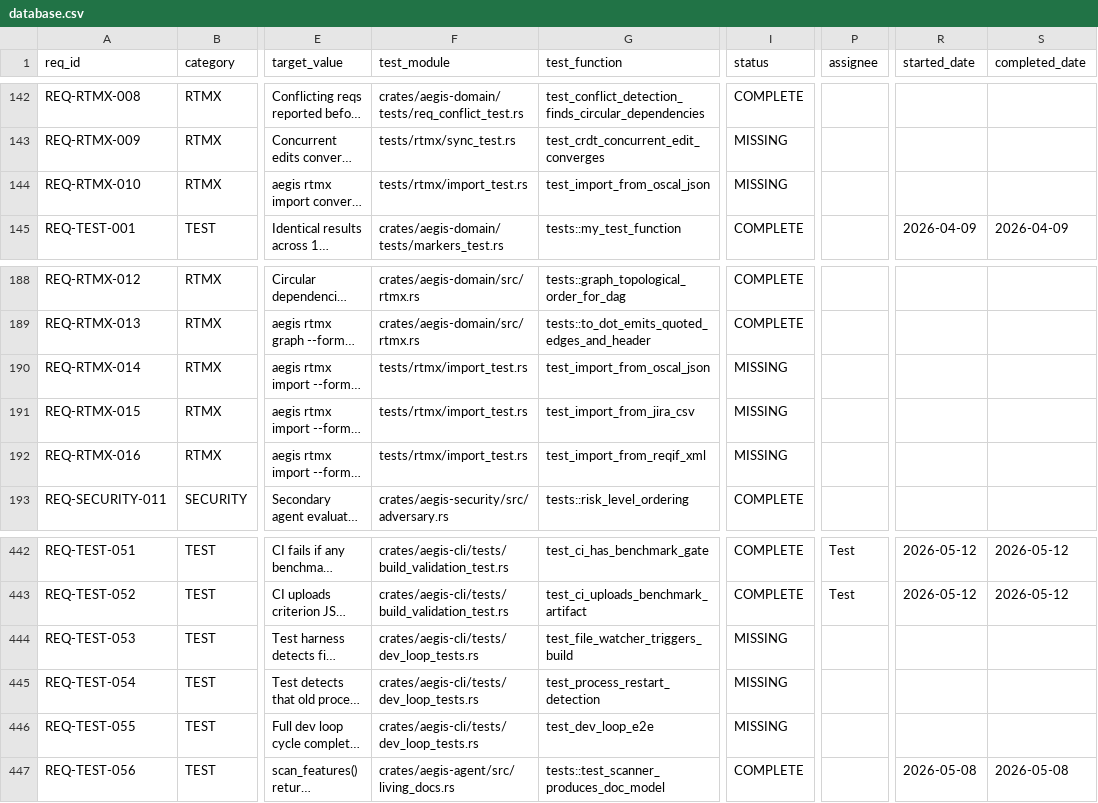
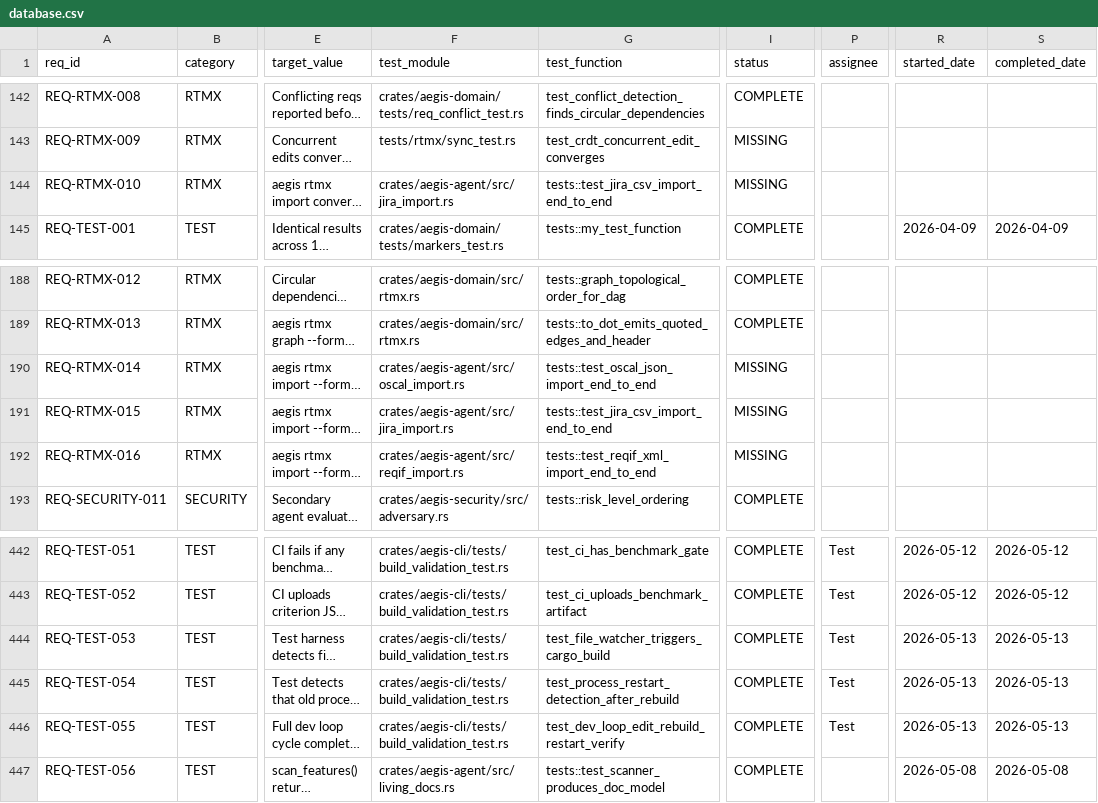
Before and after one commit to rtmx-ai/aegis-cli, a CSV file: .rtmx/database.csv, drawn as a sheet; only a part is shown, gaps mark what is left out; long unchanged cells end in …; the diff names each change by its address in the sheet, - before the commit and + after, or states it on an @@ line.

```diff
--- a/.rtmx/database.csv
+++ b/.rtmx/database.csv
-F144 (test_module): tests/rtmx/import_test.rs
+F144 (test_module): crates/aegis-agent/src/jira_import.rs
-G144 (test_function): test_import_from_oscal_json
+G144 (test_function): tests::test_jira_csv_import_end_to_end
-F190 (test_module): tests/rtmx/import_test.rs
+F190 (test_module): crates/aegis-agent/src/oscal_import.rs
-G190 (test_function): test_import_from_oscal_json
+G190 (test_function): tests::test_oscal_json_import_end_to_end
-F191 (test_module): tests/rtmx/import_test.rs
+F191 (test_module): crates/aegis-agent/src/jira_import.rs
-G191 (test_function): test_import_from_jira_csv
+G191 (test_function): tests::test_jira_csv_import_end_to_end
-F192 (test_module): tests/rtmx/import_test.rs
+F192 (test_module): crates/aegis-agent/src/reqif_import.rs
-G192 (test_function): test_import_from_reqif_xml
+G192 (test_function): tests::test_reqif_xml_import_end_to_end
-F444:F446 (test_module): crates/aegis-cli/tests/dev_loop_tests.rs
+F444:F446 (test_module): crates/aegis-cli/tests/build_validation_test.rs
-G444 (test_function): test_file_watcher_triggers_build
+G444 (test_function): test_file_watcher_triggers_cargo_build
-I444:I446 (status): MISSING
+I444:I446 (status): COMPLETE
-P444:P446 (assignee): (empty)
+P444:P446 (assignee): Test
-R444:R446 (started_date): (empty)
+R444:R446 (started_date): 2026-05-13
-S444:S446 (completed_date): (empty)
+S444:S446 (completed_date): 2026-05-13
-G445 (test_function): test_process_restart_detection
+G445 (test_function): test_process_restart_detection_after_rebuild
-G446 (test_function): test_dev_loop_e2e
+G446 (test_function): test_dev_loop_edit_rebuild_restart_verify
```
Also changed, not shown: 5 other files.
